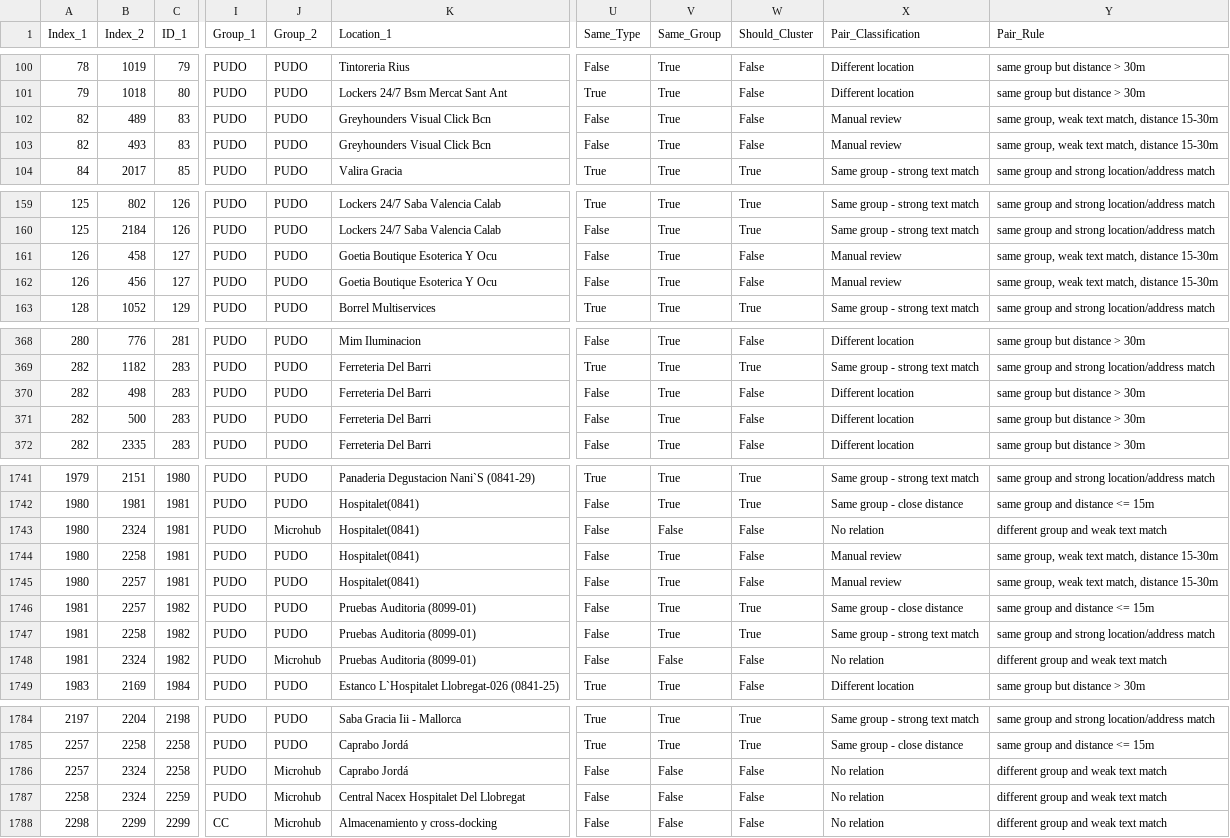
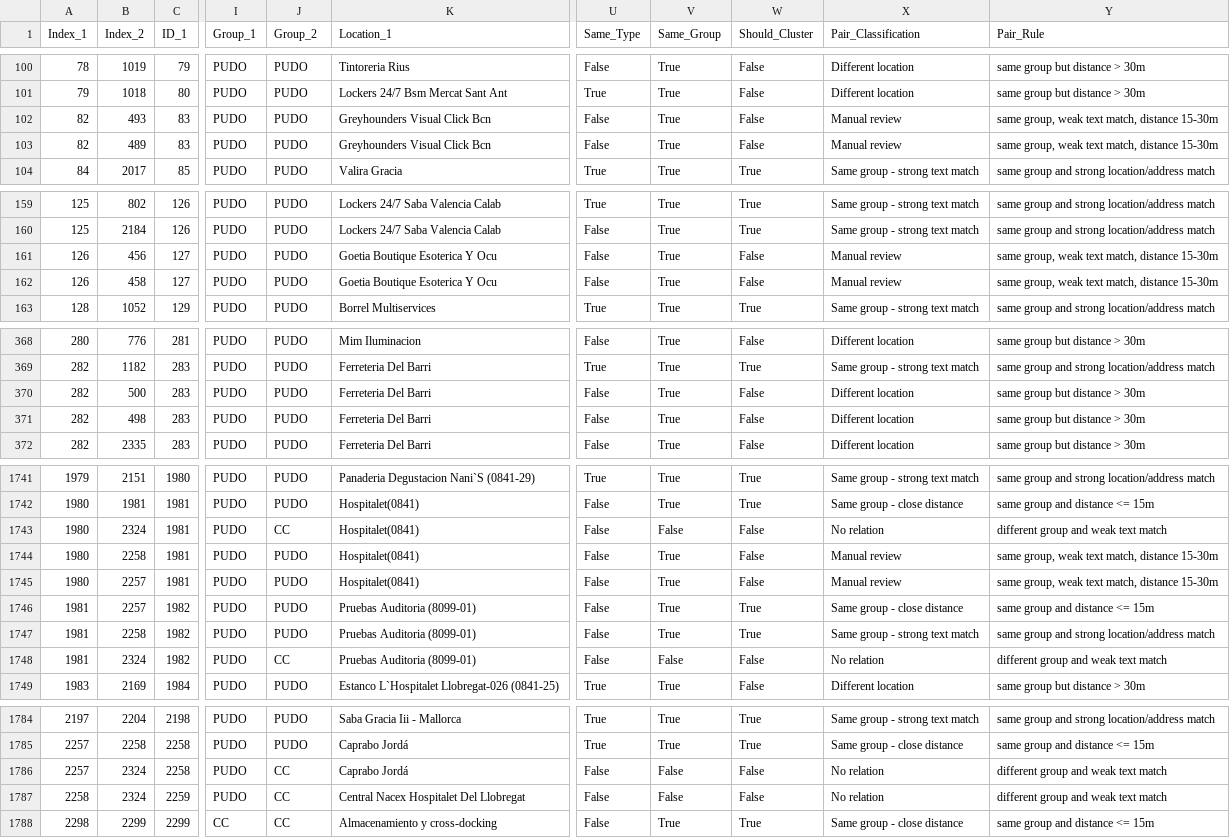
Before and after one commit to santiagoteor/GLIMS, a CSV file: results/barcelona/location_review/candidate_pairs.csv, drawn as a sheet; only a part is shown, gaps mark what is left out; the diff covers the shown part only; the diff names each change by its address in the sheet, - before the commit and + after, or states it on an @@ line.

```diff
--- a/results/barcelona/location_review/candidate_pairs.csv
+++ b/results/barcelona/location_review/candidate_pairs.csv
@@ row 102 moved to row 103: 82 @@
@@ row 161 moved to row 162: 126 @@
@@ row 370 moved to row 371: 282 @@
-J1743 (Group_2): Microhub
+J1743 (Group_2): CC
-J1748 (Group_2): Microhub
+J1748 (Group_2): CC
-J1786:J1788 (Group_2): Microhub
+J1786:J1788 (Group_2): CC
-V1788 (Same_Group): False
+V1788 (Same_Group): True
-W1788 (Should_Cluster): False
+W1788 (Should_Cluster): True
-X1788 (Pair_Classification): No relation
+X1788 (Pair_Classification): Same group - close distance
-Y1788 (Pair_Rule): different group and weak text match
+Y1788 (Pair_Rule): same group and distance <= 15m
```
Also changed, not shown: 2 moved rows and 2 edited cells elsewhere in this file, data/madrid/puntos_b2c.csv, results/barcelona/location_review/cluster_edges.csv, 52 other files.
